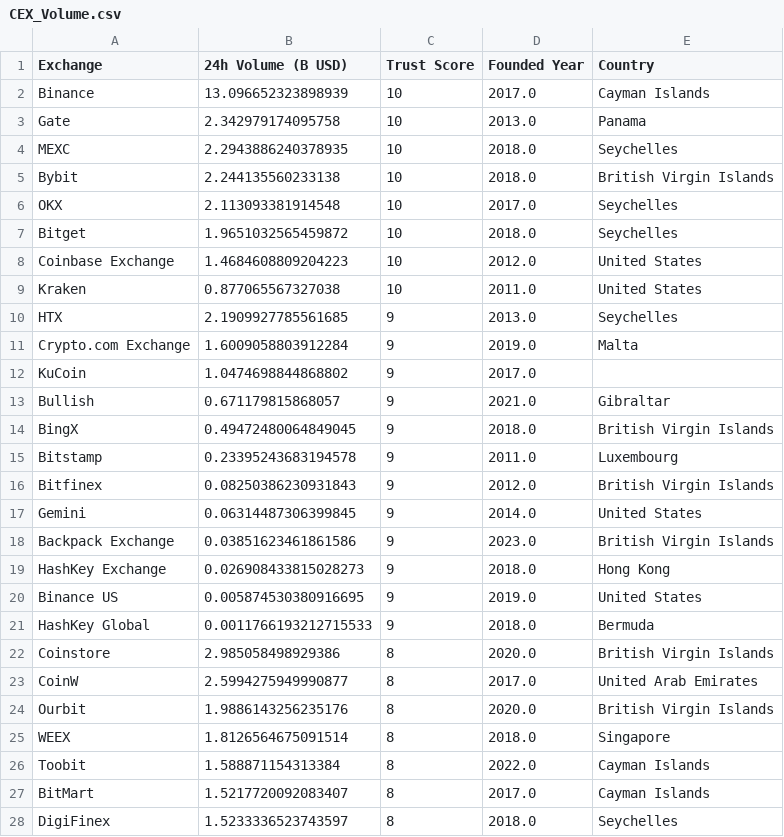
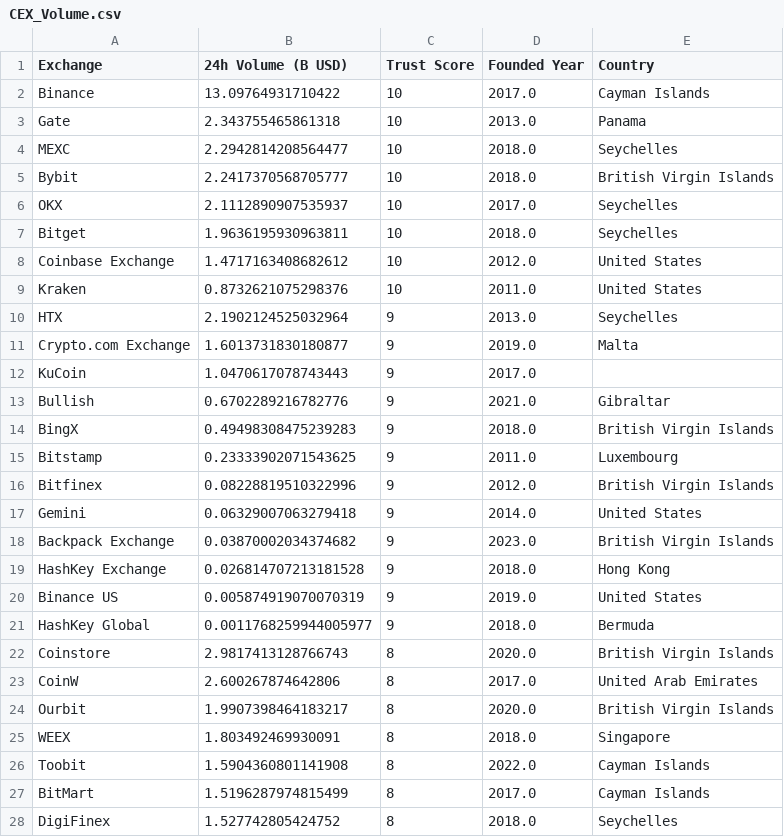
Before and after one commit to Fedric-Reform/MarketDataResearch, a CSV file: CEX_Volume.csv, drawn as a sheet; only a part is shown; the diff covers the shown part only.

```diff
--- a/CEX_Volume.csv
+++ b/CEX_Volume.csv
@@ -1,28 +1,28 @@
 Exchange,24h Volume (B USD),Trust Score,Founded Year,Country
-Binance,13.096652323898939,10,2017.0,Cayman Islands
-Gate,2.342979174095758,10,2013.0,Panama
-MEXC,2.2943886240378935,10,2018.0,Seychelles
-Bybit,2.244135560233138,10,2018.0,British Virgin Islands
-OKX,2.113093381914548,10,2017.0,Seychelles
-Bitget,1.9651032565459872,10,2018.0,Seychelles
-Coinbase Exchange,1.4684608809204223,10,2012.0,United States
-Kraken,0.877065567327038,10,2011.0,United States
-HTX,2.1909927785561685,9,2013.0,Seychelles
-Crypto.com Exchange,1.6009058803912284,9,2019.0,Malta
-KuCoin,1.0474698844868802,9,2017.0,
-Bullish,0.671179815868057,9,2021.0,Gibraltar
-BingX,0.49472480064849045,9,2018.0,British Virgin Islands
-Bitstamp,0.23395243683194578,9,2011.0,Luxembourg
-Bitfinex,0.08250386230931843,9,2012.0,British Virgin Islands
-Gemini,0.06314487306399845,9,2014.0,United States
-Backpack Exchange ,0.03851623461861586,9,2023.0,British Virgin Islands
-HashKey Exchange,0.026908433815028273,9,2018.0,Hong Kong
-Binance US,0.005874530380916695,9,2019.0,United States
-HashKey Global,0.0011766193212715533,9,2018.0,Bermuda
-Coinstore,2.985058498929386,8,2020.0,British Virgin Islands
-CoinW,2.5994275949990877,8,2017.0,United Arab Emirates
-Ourbit,1.9886143256235176,8,2020.0,British Virgin Islands
-WEEX,1.8126564675091514,8,2018.0,Singapore
-Toobit,1.588871154313384,8,2022.0,Cayman Islands
-BitMart,1.5217720092083407,8,2017.0,Cayman Islands
-DigiFinex,1.5233336523743597,8,2018.0,Seychelles
+Binance,13.09764931710422,10,2017.0,Cayman Islands
+Gate,2.343755465861318,10,2013.0,Panama
+MEXC,2.2942814208564477,10,2018.0,Seychelles
+Bybit,2.2417370568705777,10,2018.0,British Virgin Islands
+OKX,2.1112890907535937,10,2017.0,Seychelles
+Bitget,1.9636195930963811,10,2018.0,Seychelles
+Coinbase Exchange,1.4717163408682612,10,2012.0,United States
+Kraken,0.8732621075298376,10,2011.0,United States
+HTX,2.1902124525032964,9,2013.0,Seychelles
+Crypto.com Exchange,1.6013731830180877,9,2019.0,Malta
+KuCoin,1.0470617078743443,9,2017.0,
+Bullish,0.6702289216782776,9,2021.0,Gibraltar
+BingX,0.49498308475239283,9,2018.0,British Virgin Islands
+Bitstamp,0.23333902071543625,9,2011.0,Luxembourg
+Bitfinex,0.08228819510322996,9,2012.0,British Virgin Islands
+Gemini,0.06329007063279418,9,2014.0,United States
+Backpack Exchange ,0.03870002034374682,9,2023.0,British Virgin Islands
+HashKey Exchange,0.026814707213181528,9,2018.0,Hong Kong
+Binance US,0.005874919070070319,9,2019.0,United States
+HashKey Global,0.0011768259944005977,9,2018.0,Bermuda
+Coinstore,2.9817413128766743,8,2020.0,British Virgin Islands
+CoinW,2.600267874642806,8,2017.0,United Arab Emirates
+Ourbit,1.9907398464183217,8,2020.0,British Virgin Islands
+WEEX,1.803492469930091,8,2018.0,Singapore
+Toobit,1.5904360801141908,8,2022.0,Cayman Islands
+BitMart,1.5196287974815499,8,2017.0,Cayman Islands
+DigiFinex,1.527742805424752,8,2018.0,Seychelles
```
Also changed, not shown: 69 edited cells elsewhere in this file, BTC_priceindicators.csv, ETH_priceindicators.csv.
